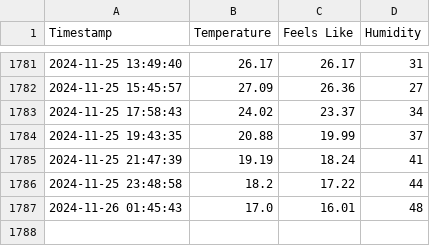
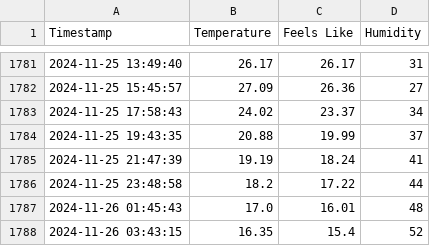
Before and after one commit to swapnanilsharma/github-action-template, a CSV file: weather_data.csv, drawn as a sheet; only a part is shown, gaps mark what is left out.

```diff
--- a/weather_data.csv
+++ b/weather_data.csv
@@ -1787 +1787,2 @@ Timestamp,Temperature,Feels Like,Humidity
 2024-11-26 01:45:43,17.0,16.01,48
+2024-11-26 03:43:15,16.35,15.4,52
```
